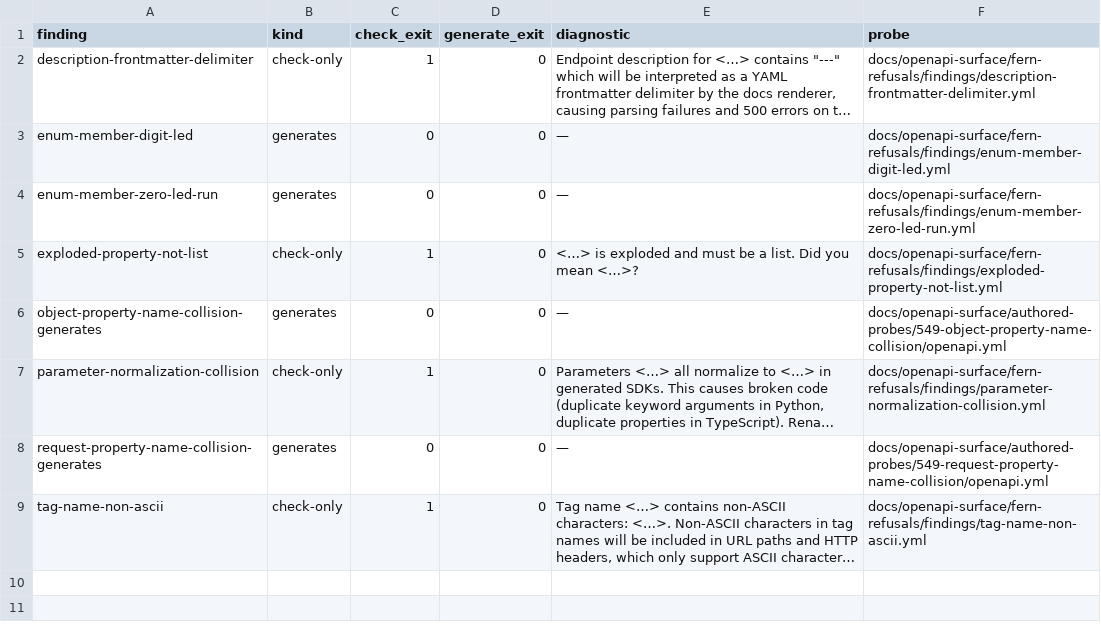
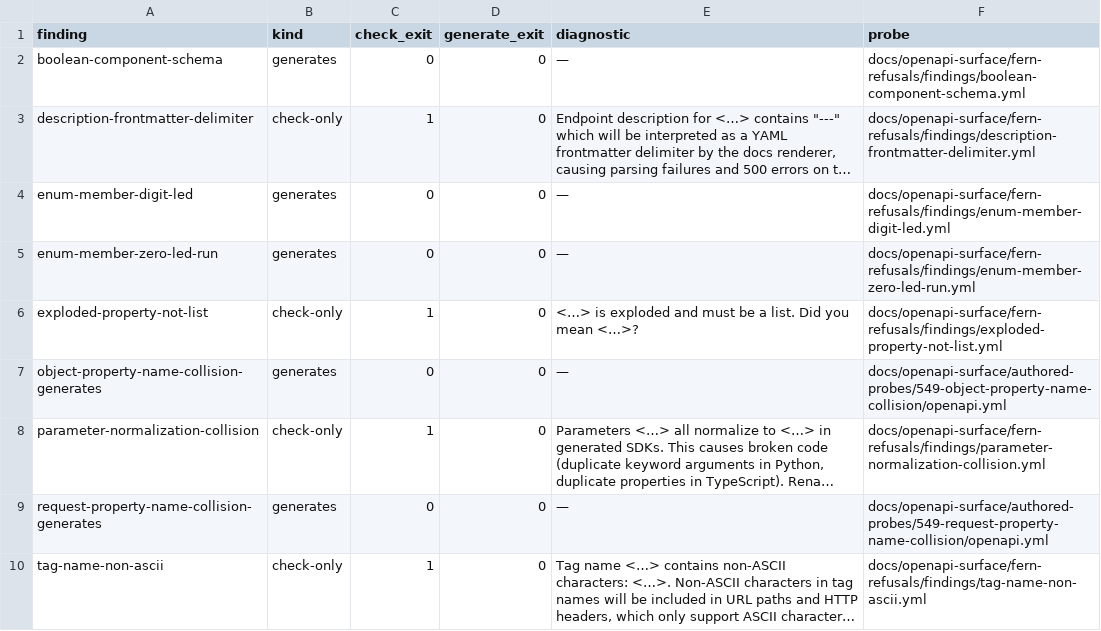
Before and after one commit to nickderobertis/crozier, a TSV file: docs/fern-refusals/findings.tsv, drawn as a sheet; long unchanged cells end in …; the diff names each change by its address in the sheet, - before the commit and + after, or states it on an @@ line.

```diff
--- a/docs/fern-refusals/findings.tsv
+++ b/docs/fern-refusals/findings.tsv
+row 2: boolean-component-schema | generates | 0 | 0 | — | docs/openapi-surface/fern-refusals/findings/boolean-component-schema.yml
```
Also changed, not shown: docs/fern-measurements/handed-off/residuals.tsv, 12 other files.
